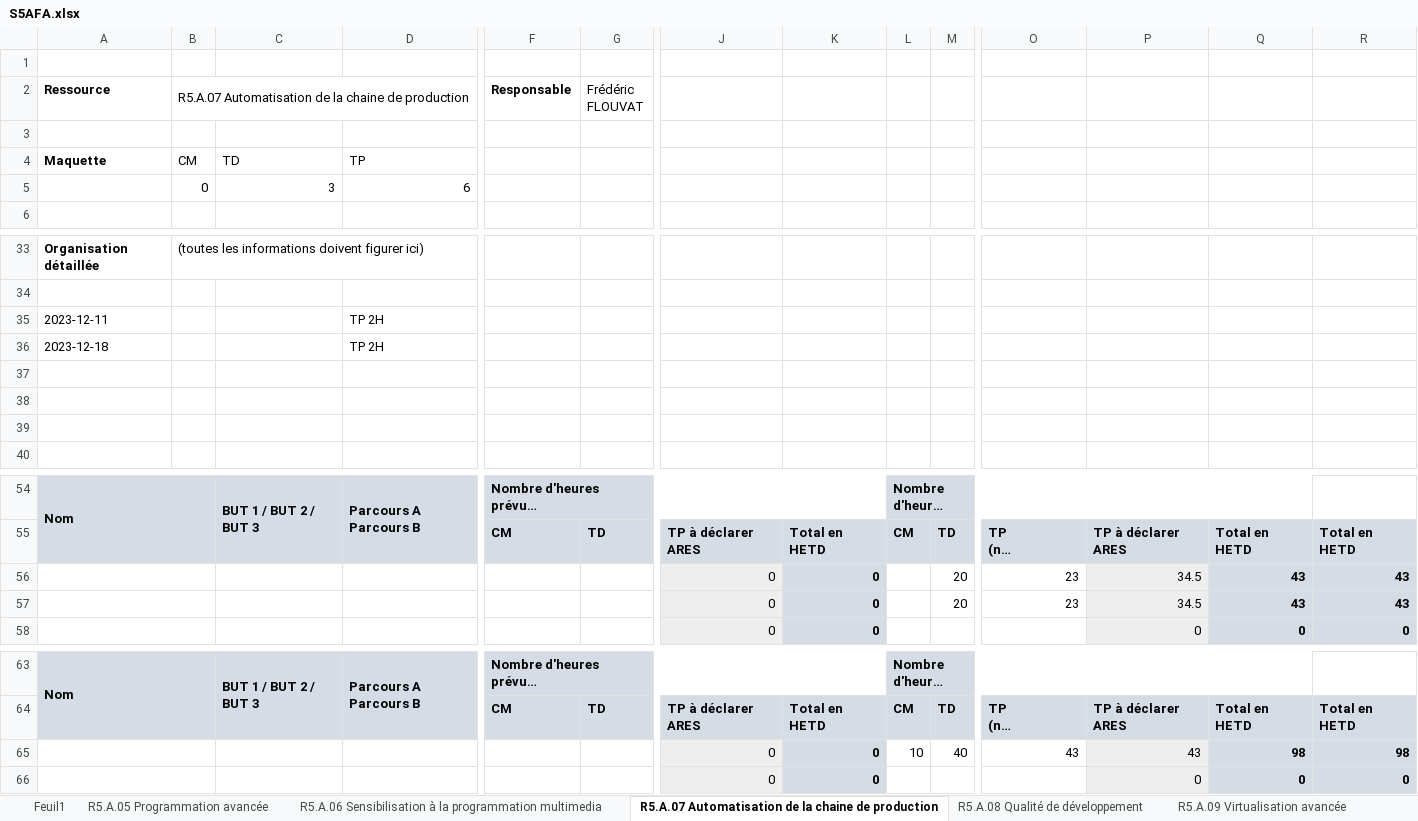
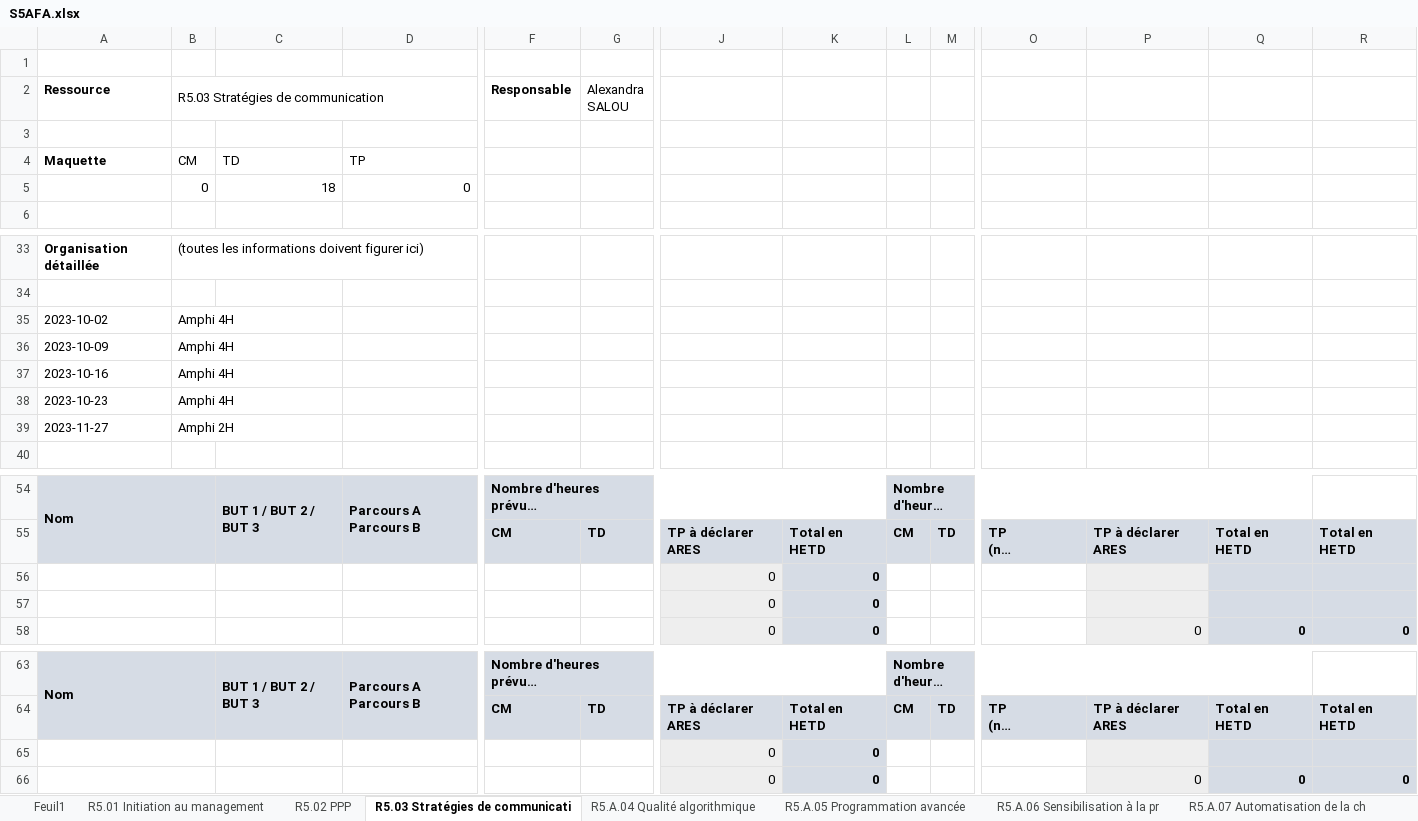
Before and after one commit to chiyeb/SAE-3.01, an Excel workbook: SAE_3_01/fichiers genere/S5AFA.xlsx, sheet R5.03 Stratégies de communicati, drawn as a sheet; only a part is shown, gaps mark what is left out; long unchanged cells end in …; values as stored, in another font and other column widths than the file's, no borders; removed rows and columns are numbered as before the commit, all else as after; rows hold the shown columns only; the diff names each change by its address in the sheet, - before the commit and + after, or states it on an @@ line.

```diff
--- a/SAE_3_01/fichiers genere/S5AFA.xlsx (sheet R5.03 Stratégies de communicati)
+++ b/SAE_3_01/fichiers genere/S5AFA.xlsx (sheet R5.03 Stratégies de communicati)
-sheet tab: R5.A.06 Sensibilisation à la programmation multimedia
+sheet tab: R5.02 PPP
-sheet tab: R5.A.07 Automatisation de la chaine de production
+sheet tab: R5.03 Stratégies de communicati
-sheet tab: R5.A.08 Qualité de développement
+sheet tab: R5.A.04 Qualité algorithmique
+sheet tab: R5.01 Initiation au management
@@ sheet tab order changed: Feuil1 | R5.01 Initiation au management | R5.02 PPP | R5.03 Stratégies de communicati | R5.A.04 Qualité algorithmique | R5.A.05 Programmation avancée | R5.A.06 Sensibilisation à la pr | R5.A.07 Automatisation de la ch @@
-B2: R5.A.07 Automatisation de la chaine de production
+B2: R5.03 Stratégies de communication
-G2: Frédéric FLOUVAT
+G2: Alexandra SALOU
-row 5:  | 0 | 3 | 6
+row 5:  | 0 | 18 | 0
-row 35: 2023-12-11 |  |  | TP 2H
-row 36: 2023-12-18 |  |  | TP 2H
-row 35: (empty)
+row 35: 2023-10-02 | Amphi 4H
-row 36: (empty)
+row 36: 2023-10-09 | Amphi 4H
-row 37: (empty)
+row 37: 2023-10-16 | Amphi 4H
+row 38: 2023-10-23 | Amphi 4H
+row 39: 2023-11-27 | Amphi 2H
-row 56:  |  |  |  |  |  | 0 | 0 |  | 20 | 23 | 34.5 | 43 | 43
-row 57:  |  |  |  |  |  | 0 | 0 |  | 20 | 23 | 34.5 | 43 | 43
+row 56:  |  |  |  |  |  | 0 | 0
+row 57:  |  |  |  |  |  | 0 | 0
-row 65:  |  |  |  |  |  | 0 | 0 | 10 | 40 | 43 | 43 | 98 | 98
+row 65:  |  |  |  |  |  | 0 | 0
```
Also changed, not shown: sheet R5.A.06 Sensibilisation à la pr, sheet R5.A.04 Qualité algorithmique, sheet R5.02 PPP, sheet R5.A.07 Automatisation de la ch, sheet R5.A.09 Virtualisation avancée, sheet R5.A.05 Programmation avancée, 1 more sheet, other sheet tabs, SAE_3_01/fichiers genere/S4AFA.xlsx, SAE_3_01/fichiers genere/S4BFA.xlsx, 28 other files.
